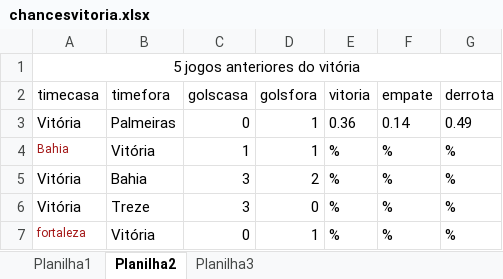
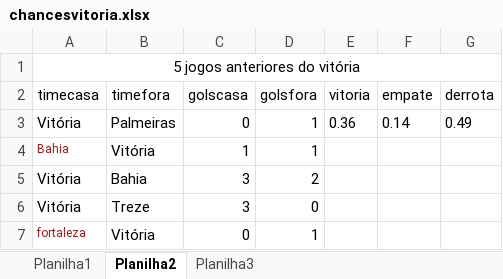
Before and after one commit to gabryel329/chances, an Excel workbook: public/chancesvitoria.xlsx, sheet Planilha2, drawn as a sheet; values as stored, in another font and other column widths than the file's, no borders; the diff names each change by its address in the sheet, - before the commit and + after, or states it on an @@ line.

```diff
--- a/public/chancesvitoria.xlsx (sheet Planilha2)
+++ b/public/chancesvitoria.xlsx (sheet Planilha2)
-E4:E7 (vitoria): %
+E4:E7 (vitoria): (empty)
-F4:F7 (empate): %
+F4:F7 (empate): (empty)
-G4:G7 (derrota): %
+G4:G7 (derrota): (empty)
```
Also changed, not shown: 3 other files.
